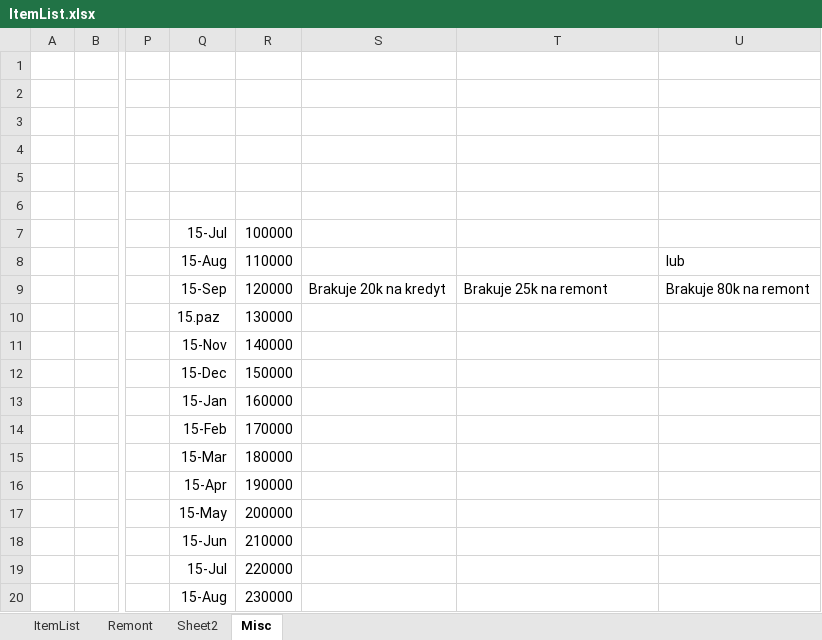
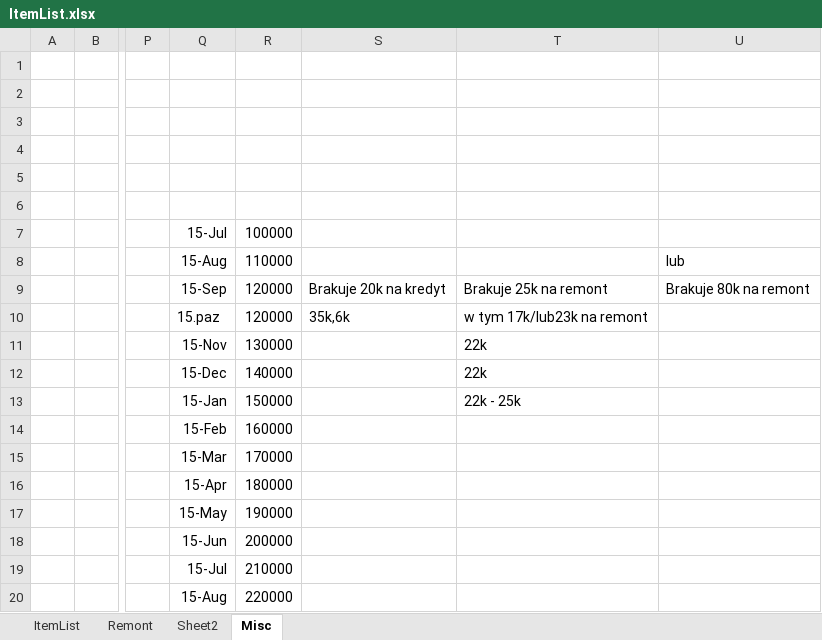
Before and after one commit to ojek/OpenHabHomeAutomation, an Excel workbook: other/ItemList.xlsx, sheet Misc, drawn as a sheet; only a part is shown, gaps mark what is left out; values as stored, in another font and other column widths than the file's, no borders; removed rows and columns are numbered as before the commit, all else as after; rows hold the shown columns only; the diff names each change by its address in the sheet, - before the commit and + after, or states it on an @@ line.

```diff
--- a/other/ItemList.xlsx (sheet Misc)
+++ b/other/ItemList.xlsx (sheet Misc)
-R10: 130000
+R10: 120000
-S10: (empty)
+S10: 35k,6k
-T10: (empty)
+T10: w tym 17k/lub23k na remont
-row 11:  |  |  | 15-Nov | 140000
-row 12:  |  |  | 15-Dec | 150000
+row 11:  |  |  | 15-Nov | 130000 |  | 22k
+row 12:  |  |  | 15-Dec | 140000 |  | 22k
+row 13:  |  |  | 15-Jan | 150000 |  | 22k - 25k
-Q14: 15-Jan
+Q14: 15-Feb
-Q15: 15-Feb
+Q15: 15-Mar
-Q16: 15-Mar
+Q16: 15-Apr
-Q17: 15-Apr
+Q17: 15-May
-Q18: 15-May
+Q18: 15-Jun
-Q19: 15-Jun
+Q19: 15-Jul
-Q20: 15-Jul
+Q20: 15-Aug
-row 20:  |  |  | 15-Aug | 230000
```
Also changed, not shown: sheet ItemList, formulas that keep their value, 1 other file.
